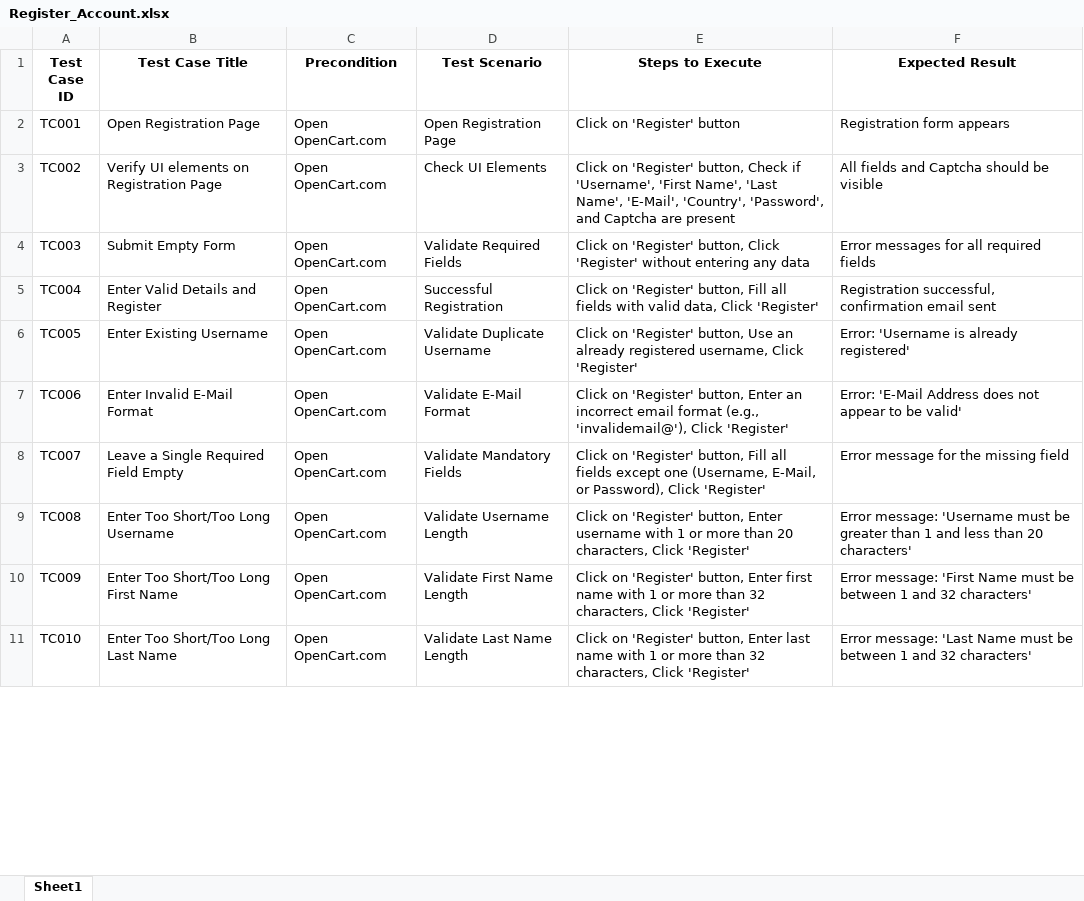
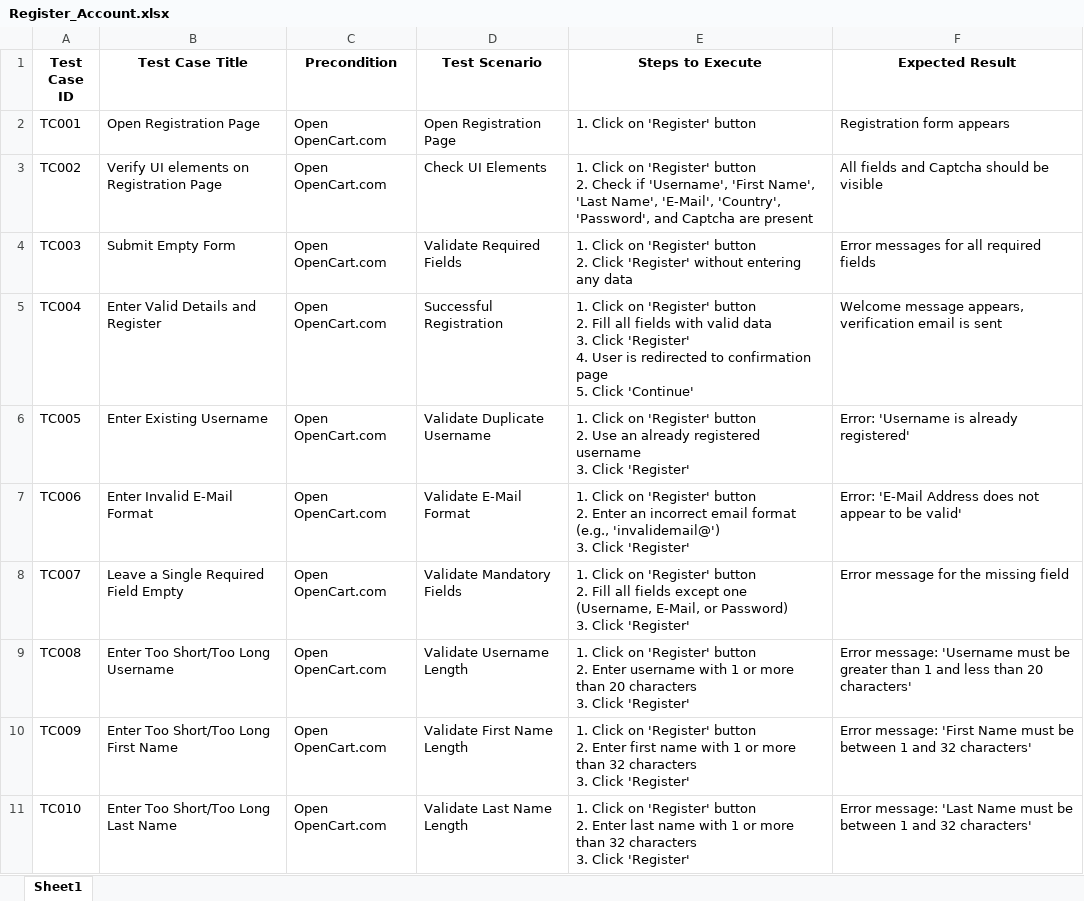
Before and after one commit to MrMueller15/Bachelor-Thesis, an Excel workbook: Testdaten/Testdaten von und für GPT-4/Register/Register_Account.xlsx, sheet Sheet1, drawn as a sheet; only a part is shown; values as stored, in another font and other column widths than the file's, no borders; ↵ is a line break in a cell; the diff covers the shown part only; the diff names each change by its address in the sheet, - before the commit and + after, or states it on an @@ line.

```diff
--- a/Testdaten/Testdaten von und für GPT-4/Register/Register_Account.xlsx (sheet Sheet1)
+++ b/Testdaten/Testdaten von und für GPT-4/Register/Register_Account.xlsx (sheet Sheet1)
-E2 (Steps to Execute): Click on 'Register' button
+E2 (Steps to Execute): 1. Click on 'Register' button
-E3 (Steps to Execute): Click on 'Register' button, Check if…
+E3 (Steps to Execute): 1. Click on 'Register' button ↵ 2. Check if…
-E4 (Steps to Execute): Click on 'Register' button, Click 'Register'…
+E4 (Steps to Execute): 1. Click on 'Register' button ↵ 2. Click 'Register'…
-E5 (Steps to Execute): Click on 'Register' button, Fill all fields with valid data, Click 'Register'
+E5 (Steps to Execute): 1. Click on 'Register' button ↵ 2. Fill all fields with valid data ↵ 3. Click 'Register' ↵ 4. User is redirected to confirmation page ↵ 5. Click 'Continue'
-F5 (Expected Result): Registration successful, confirmation email sent
+F5 (Expected Result): Welcome message appears, verification email is sent
-E6 (Steps to Execute): Click on 'Register' button, Use an already registered username, Click 'Register'
+E6 (Steps to Execute): 1. Click on 'Register' button ↵ 2. Use an already registered username ↵ 3. Click 'Register'
-E7 (Steps to Execute): Click on 'Register' button, Enter an incorrect email format (e.g., 'invalidemail@'), Click 'Register'
+E7 (Steps to Execute): 1. Click on 'Register' button ↵ 2. Enter an incorrect email format (e.g., 'invalidemail@') ↵ 3. Click 'Register'
-E8 (Steps to Execute): Click on 'Register' button, Fill all fields except one (Username, E-Mail, or Password), Click 'Register'
+E8 (Steps to Execute): 1. Click on 'Register' button ↵ 2. Fill all fields except one (Username, E-Mail, or Password) ↵ 3. Click 'Register'
-E9 (Steps to Execute): Click on 'Register' button, Enter username with 1 or more than 20 characters, Click 'Register'
+E9 (Steps to Execute): 1. Click on 'Register' button ↵ 2. Enter username with 1 or more than 20 characters ↵ 3. Click 'Register'
-E10 (Steps to Execute): Click on 'Register' button, Enter first name with 1 or more than 32 characters, Click 'Register'
+E10 (Steps to Execute): 1. Click on 'Register' button ↵ 2. Enter first name with 1 or more than 32 characters ↵ 3. Click 'Register'
-E11 (Steps to Execute): Click on 'Register' button, Enter last name with 1 or more than 32 characters, Click 'Register'
+E11 (Steps to Execute): 1. Click on 'Register' button ↵ 2. Enter last name with 1 or more than 32 characters ↵ 3. Click 'Register'
```
Also changed, not shown: 10 edited cells elsewhere in this sheet, Testdaten/Testdaten von und für GPT-4/Register/Register_Account - ausgewertet.xlsx, 4 other files.
